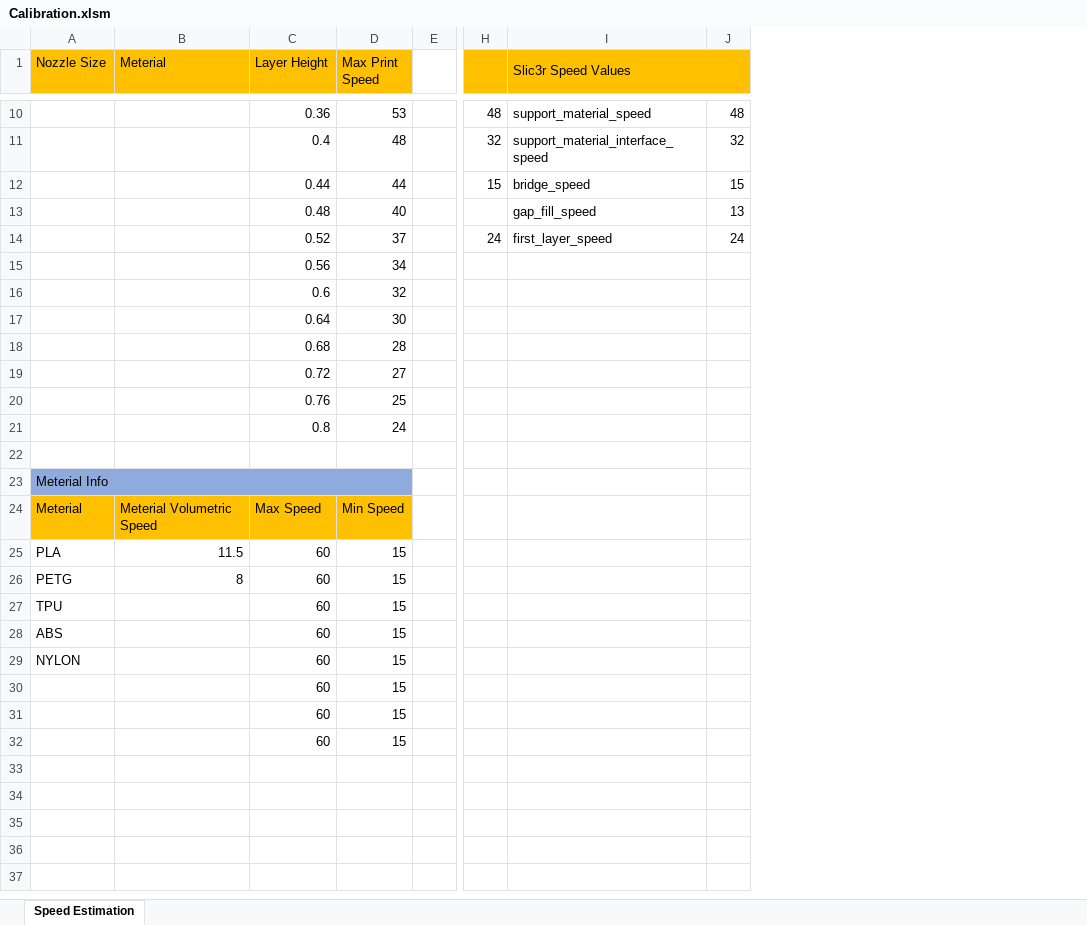
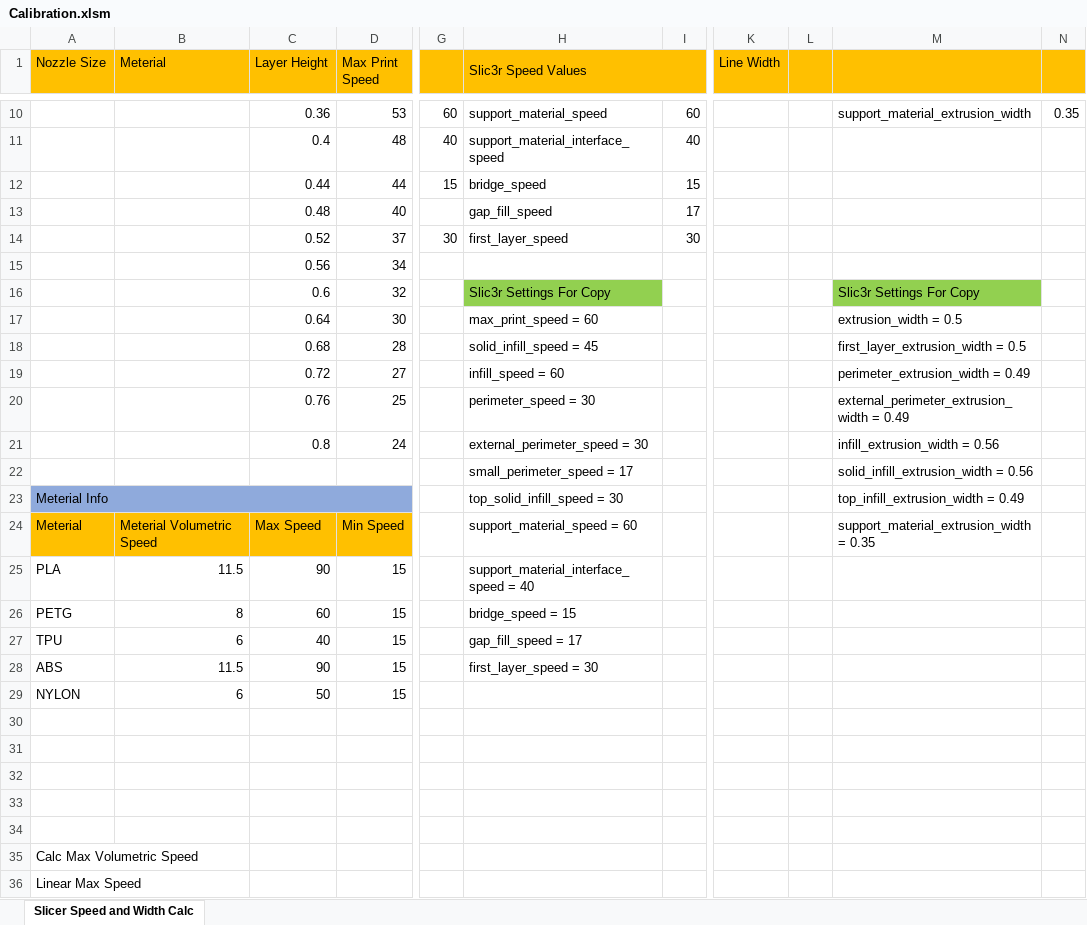
Before and after one commit to softkannan/3DPrint, an Excel workbook: Calibration/Calibration.xlsm, sheet Slicer Speed and Width Calc, drawn as a sheet; only a part is shown, gaps mark what is left out; values as stored, in another font and other column widths than the file's, no borders; conditional formats not drawn; removed rows and columns are numbered as before the commit, all else as after; rows hold the shown columns only; the diff covers the shown part only; the diff names each change by its address in the sheet, - before the commit and + after, or states it on an @@ line.

```diff
--- a/Calibration/Calibration.xlsm (sheet Slicer Speed and Width Calc)
+++ b/Calibration/Calibration.xlsm (sheet Slicer Speed and Width Calc)
-sheet tab: Speed Estimation
+sheet tab: Slicer Speed and Width Calc
-column E, empty
-column H, rows 10-14: 48 | 32 | 15 |  | 24
+column G, rows 10-14: 60 | 40 | 15 |  | 30
-column J, rows 10-14: 48 | 32 | 15 | 13 | 24
+column I, rows 10-14: 60 | 40 | 15 | 17 | 30
+column K (Line Width), empty
+column L, empty
+column M, rows 10-21: support_material_extrusion_width |  |  |  |  |  | Slic3r Settings For Copy | extrusion_width = 0.5 | first_layer_extrusion_width = 0.5 | perimeter_extrusion_width = 0.49 | external_perimeter_extrusion_width = 0.49 | infill_extrusion_width = 0.56
+column N, row 10: 0.35
-H16 (Slic3r Speed Values): (empty)
+H16 (Slic3r Speed Values): Slic3r Settings For Copy
-H16 fill: none
+H16 fill: #92D050
-H17 (Slic3r Speed Values): (empty)
+H17 (Slic3r Speed Values): max_print_speed = 60
-H18 (Slic3r Speed Values): (empty)
+H18 (Slic3r Speed Values): solid_infill_speed = 45
-H19 (Slic3r Speed Values): (empty)
+H19 (Slic3r Speed Values): infill_speed = 60
-H20 (Slic3r Speed Values): (empty)
+H20 (Slic3r Speed Values): perimeter_speed = 30
-H21 (Slic3r Speed Values): (empty)
+H21 (Slic3r Speed Values): external_perimeter_speed = 30
+row 22:  |  |  |  |  | small_perimeter_speed = 17 |  |  |  | solid_infill_extrusion_width = 0.56
+row 23: Meterial Info |  |  |  |  | top_solid_infill_speed = 30 |  |  |  | top_infill_extrusion_width = 0.49
+row 24: Meterial | Meterial Volumetric Speed | Max Speed | Min Speed |  | support_material_speed = 60 |  |  |  | support_material_extrusion_width = 0.35
+row 25: PLA | 11.5 | 90 | 15 |  | support_material_interface_speed = 40
+row 26: PETG | 8 | 60 | 15 |  | bridge_speed = 15
+row 27: TPU | 6 | 40 | 15 |  | gap_fill_speed = 17
+row 28: ABS | 11.5 | 90 | 15 |  | first_layer_speed = 30
+row 29: NYLON | 6 | 50 | 15
-A31 (Nozzle Size): Meterial Info
+A31 (Nozzle Size): (empty)
-A31:D31 fill: #8FAADC
+A31:D31 fill: none
-A23:D23 merged
-row 32: Meterial | Meterial Volumetric Speed | Max Speed | Min Speed
+row 32: (empty)
-A32:D32 fill: #FFC000
+A32:D32 fill: none
-row 33: PLA | 11.5 | 60 | 15
+row 33: (empty)
-row 34: PETG | 8 | 60 | 15
+row 34: (empty)
-row 27: TPU |  | 60 | 15
-row 28: ABS |  | 60 | 15
-row 29: NYLON |  | 60 | 15
-row 30:  |  | 60 | 15
-row 31:  |  | 60 | 15
-row 32:  |  | 60 | 15
+row 35: Calc Max Volumetric Speed
+row 36: Linear Max Speed
```
Also changed, not shown: 1 added column, 1 edited cell and cell formats elsewhere in this sheet, 24 other files.
